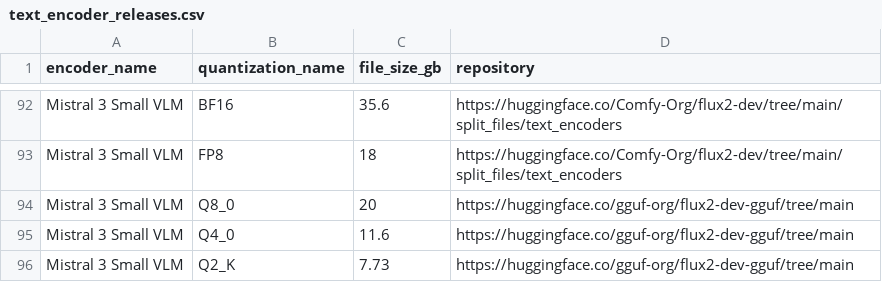
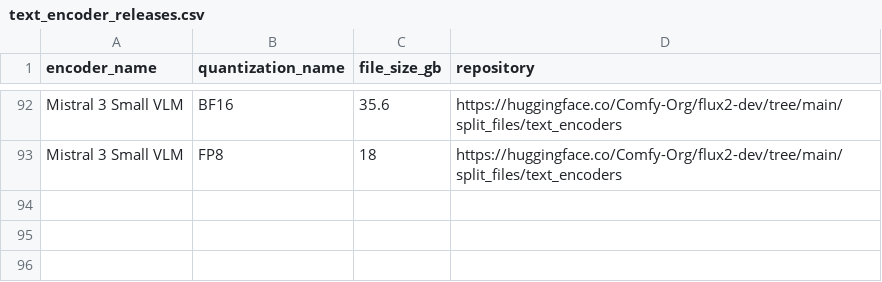
Before and after one commit to d4N-87/KSimply, a CSV file: scripts/data/text_encoder_releases.csv, drawn as a sheet; only a part is shown, gaps mark what is left out.

Commit message:
Remove duplicate entries for Mistral 3 Small VLM
Cleaned up text_encoder_releases.csv by removing redundant quantization entries for 'Mistral 3 Small VLM', keeping only the FP8 variant. Updated ksimply.db to reflect latest changes.

```diff
--- a/scripts/data/text_encoder_releases.csv
+++ b/scripts/data/text_encoder_releases.csv
@@ -93,4 +93 @@ encoder_name,quantization_name,file_size_gb,repository
 "Mistral 3 Small VLM",FP8,18,https://huggingface.co/Comfy-Org/flux2-dev/tree/main/split_files/text_encoders
-"Mistral 3 Small VLM",Q8_0,20,https://huggingface.co/gguf-org/flux2-dev-gguf/tree/main
-"Mistral 3 Small VLM",Q4_0,11.6,https://huggingface.co/gguf-org/flux2-dev-gguf/tree/main
-"Mistral 3 Small VLM",Q2_K,7.73,https://huggingface.co/gguf-org/flux2-dev-gguf/tree/main
```
Also changed, not shown: 1 other file.
